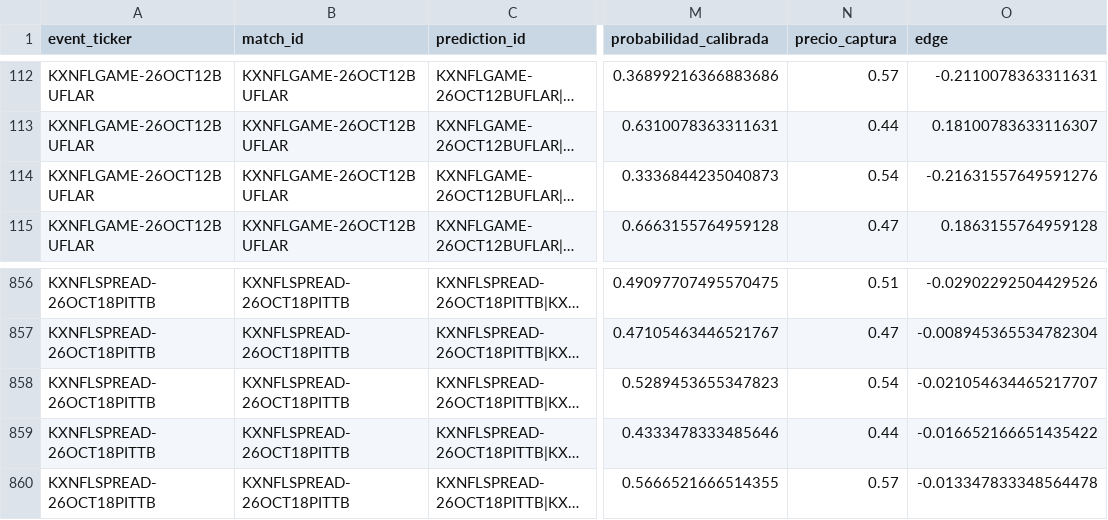
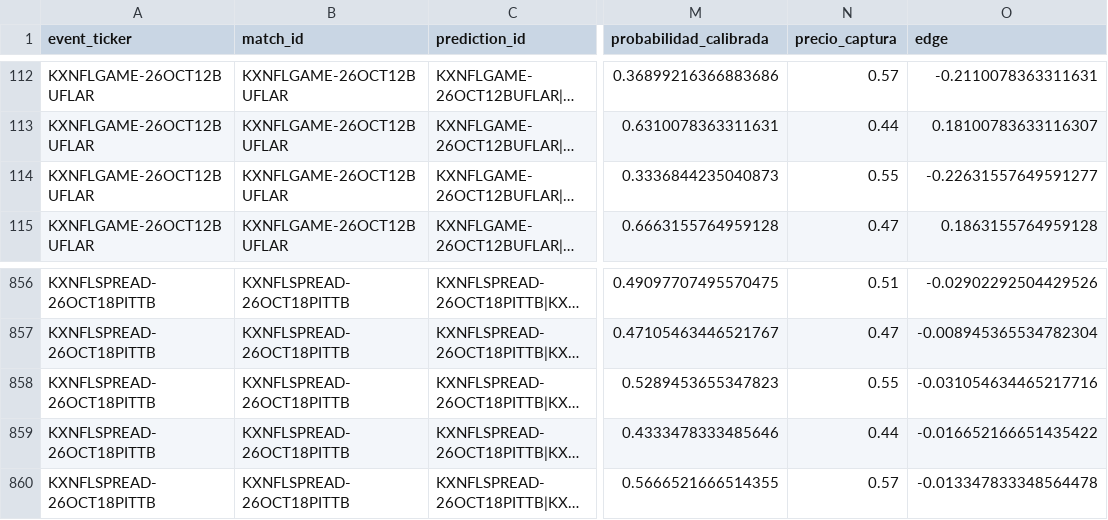
Before and after one commit to fall2606/predicciones, a CSV file: nfl_probabilidades_actuales.csv, drawn as a sheet; only a part is shown, gaps mark what is left out; long unchanged cells end in …; the diff names each change by its address in the sheet, - before the commit and + after, or states it on an @@ line.

Commit message:
Actualizar capturas y resultados NFL

```diff
--- a/nfl_probabilidades_actuales.csv
+++ b/nfl_probabilidades_actuales.csv
-N114 (precio_captura): 0.54
+N114 (precio_captura): 0.55
-O114 (edge): -0.21631557649591276
+O114 (edge): -0.22631557649591277
-N858 (precio_captura): 0.54
+N858 (precio_captura): 0.55
-O858 (edge): -0.021054634465217707
+O858 (edge): -0.031054634465217716
```
